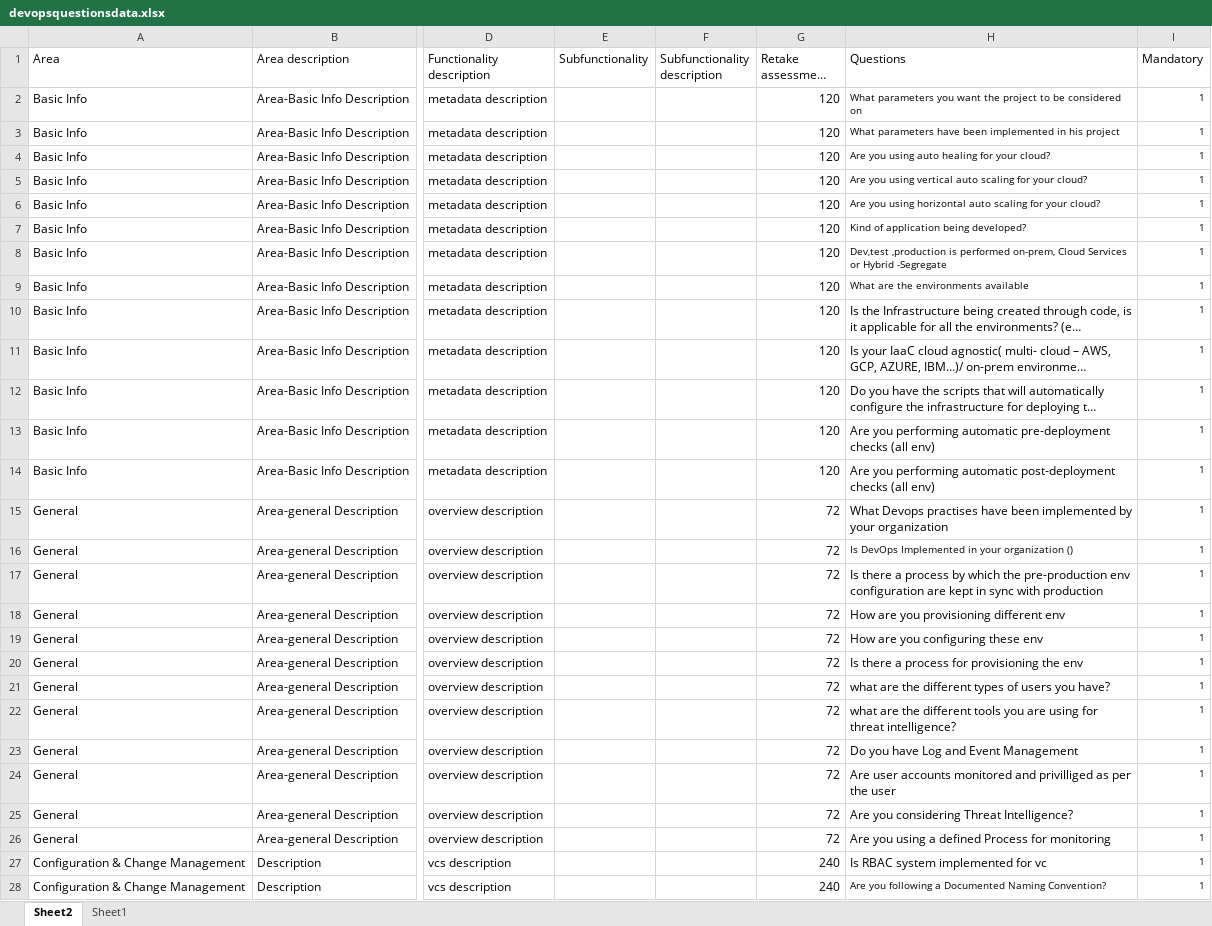
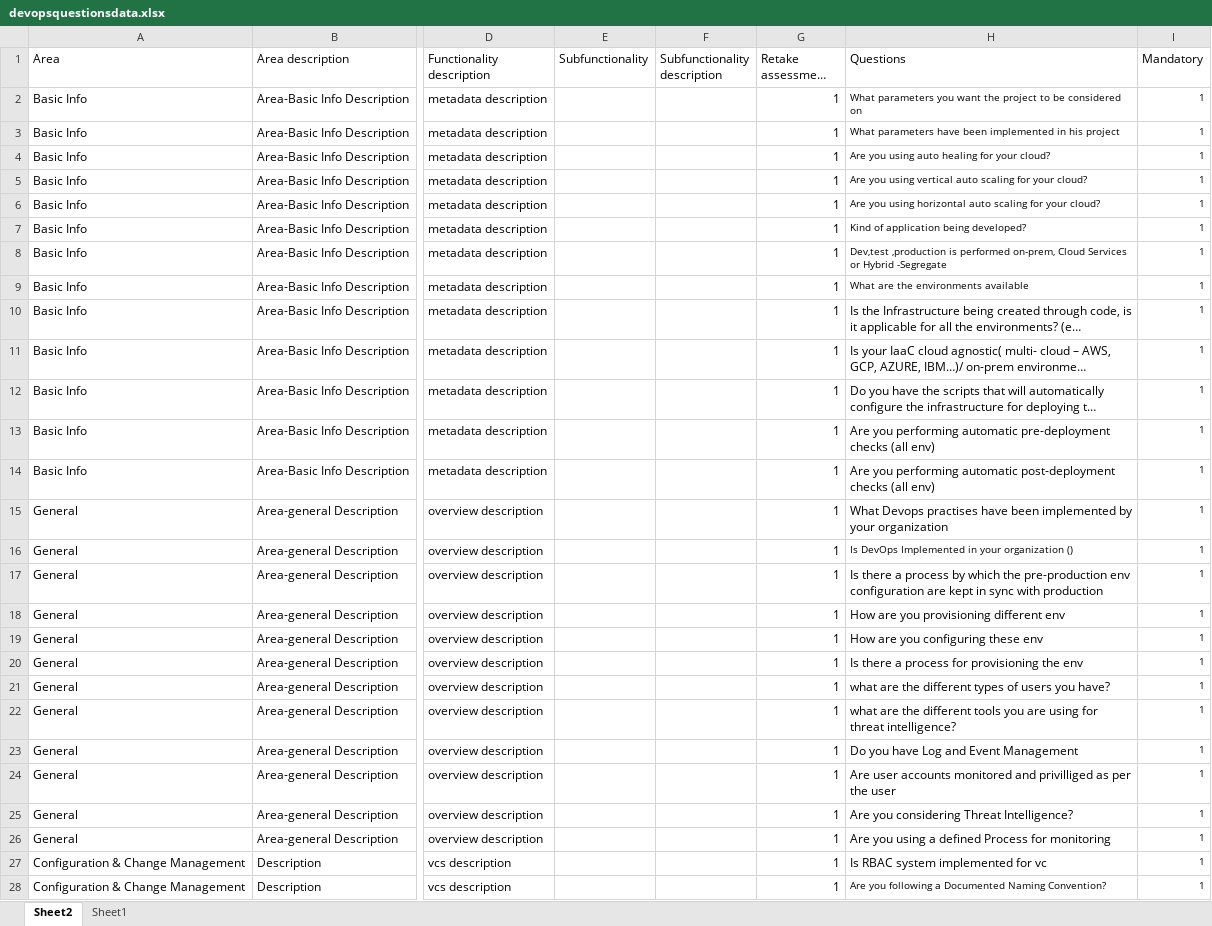
Before and after one commit to nagarathnaa/NotificationServer, an Excel workbook: static/devopsquestionsdata.xlsx, sheet Sheet2, drawn as a sheet; only a part is shown, gaps mark what is left out; long unchanged cells end in …; values as stored, in another font and other column widths than the file's, no borders; the diff covers the shown part only; the diff names each change by its address in the sheet, - before the commit and + after, or states it on an @@ line.

Commit message:
retakeassessmenthours set to 1 for testing purpose in devopsquestionsdata.xlsx

```diff
--- a/static/devopsquestionsdata.xlsx (sheet Sheet2)
+++ b/static/devopsquestionsdata.xlsx (sheet Sheet2)
-G2:G14 (Retake assessment hours): 120
+G2:G14 (Retake assessment hours): 1
-G15:G26 (Retake assessment hours): 72
+G15:G26 (Retake assessment hours): 1
-G27:G28 (Retake assessment hours): 240
+G27:G28 (Retake assessment hours): 1
```
Also changed, not shown: 33 edited cells elsewhere in this sheet.
